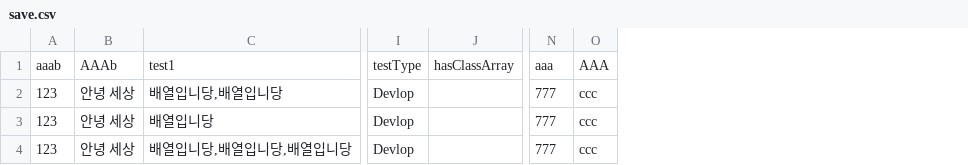
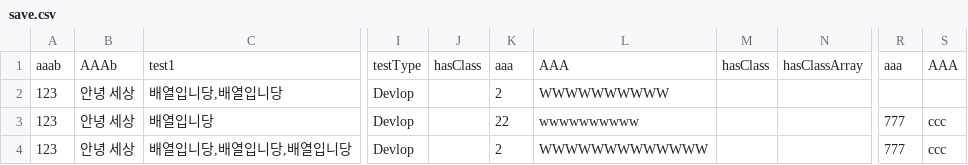
Before and after one commit to Penguin-God/Unity_MyAssets, a CSV file: CsvUtility/Assets/2_Data/save.csv, drawn as a sheet; only a part is shown, gaps mark what is left out; addresses are those after the commit; the diff names each change by its address in the sheet, - before the commit and + after, or states it on an @@ line.

```diff
--- a/CsvUtility/Assets/2_Data/save.csv
+++ b/CsvUtility/Assets/2_Data/save.csv
+column J, row 1: hasClass
+column K, rows 1-4: aaa | 2 | 22 | 2
+column L, rows 1-4: AAA | WWWWWWWWWW | wwwwwwwwww | WWWWWWWWWWWWW
+column M, row 1: hasClass
-R2: 777
+R2: (empty)
-S2: ccc
+S2: (empty)
```
Also changed, not shown: 3 other files.
